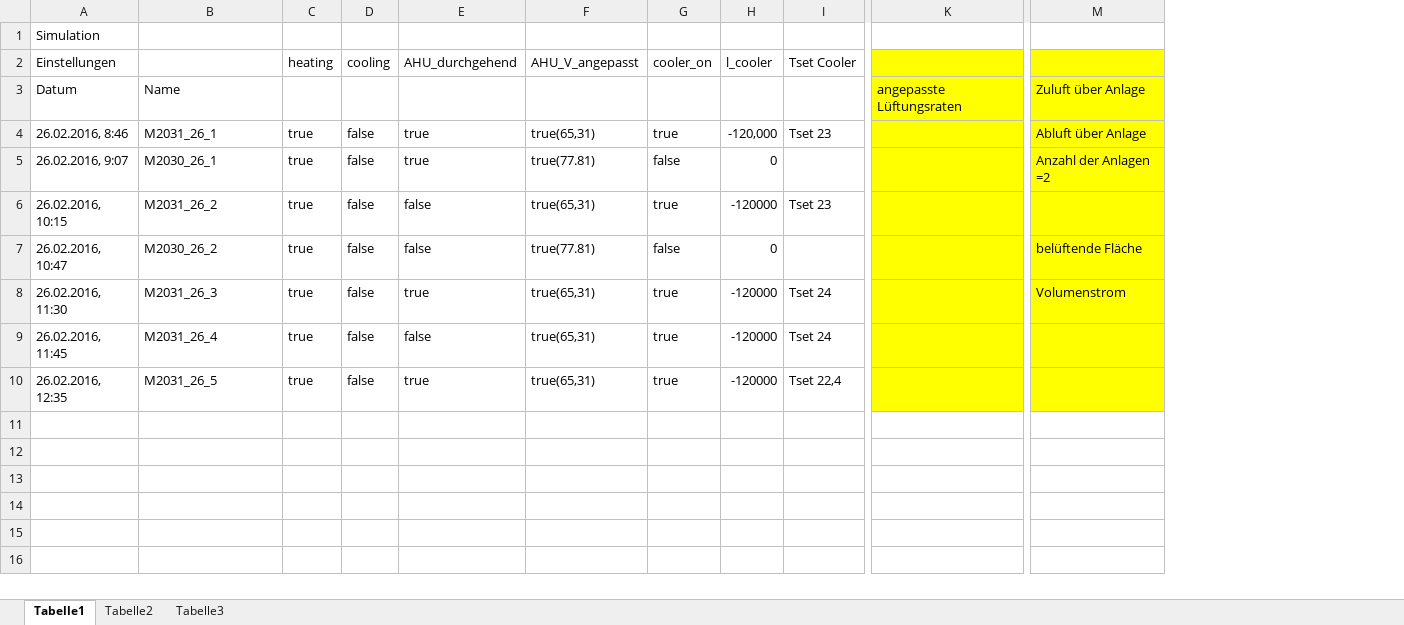
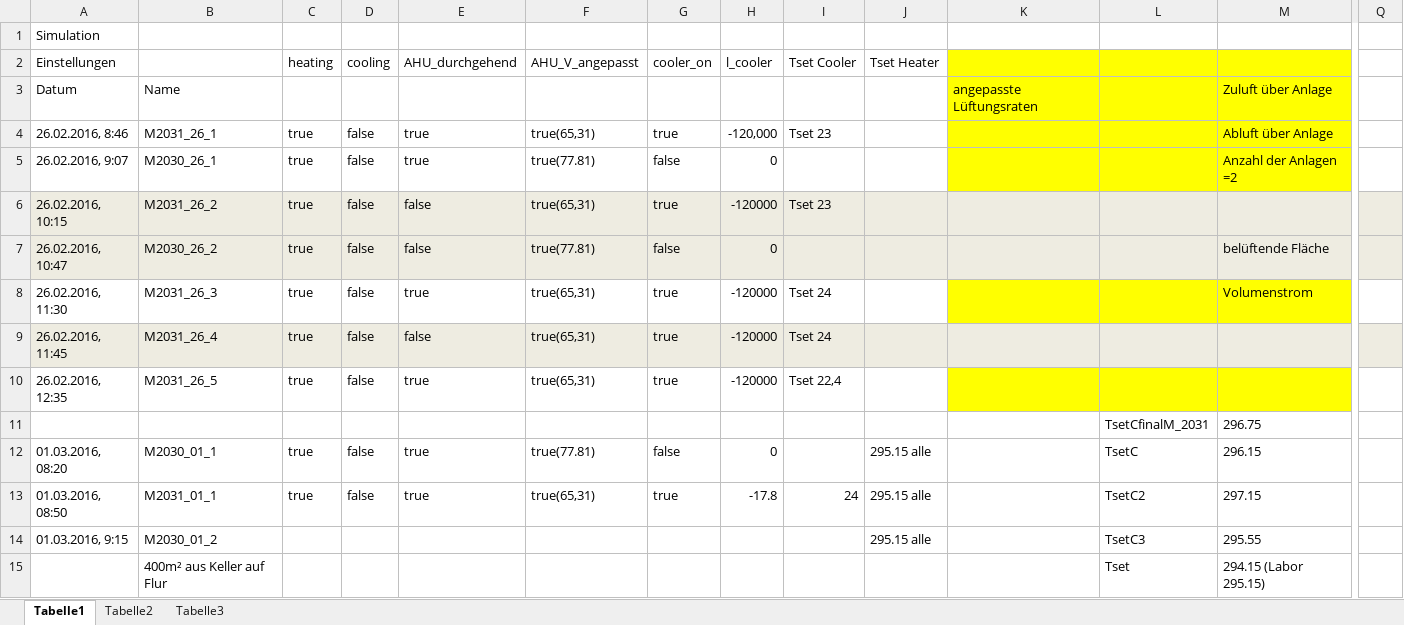
Before and after one commit to lma18/Bachelorarbeit, an Excel workbook: Simulation.Namen.xlsx, sheet Tabelle1, drawn as a sheet; only a part is shown, gaps mark what is left out; values as stored, in another font and other column widths than the file's, no borders; rows hold the shown columns only; the diff covers the shown part only; the diff names each change by its address in the sheet, - before the commit and + after, or states it on an @@ line.

```diff
--- a/Simulation.Namen.xlsx (sheet Tabelle1)
+++ b/Simulation.Namen.xlsx (sheet Tabelle1)
+column J (Tset Heater), empty
+column L, empty
+column Q, empty
-A6:I7 fill: none
+A6:I7 fill: #EEECE1
-K6:K7 fill: #FFFF00
+K6:K7 fill: #EEECE1
-M6:M7 fill: #FFFF00
+M6:M7 fill: #EEECE1
-A9:I9 fill: none
+A9:I9 fill: #EEECE1
-K9 fill: #FFFF00
+K9 fill: #EEECE1
-M9 fill: #FFFF00
+M9 fill: #EEECE1
+row 11:  |  |  |  |  |  |  |  |  |  |  | TsetCfinalM_2031 | 296.75
+row 12: 01.03.2016, 08:20 | M2030_01_1 | true | false | true | true(77.81) | false | 0 |  | 295.15 alle |  | TsetC | 296.15
+row 13: 01.03.2016, 08:50 | M2031_01_1 | true | false | true | true(65,31) | true | -17.8 | 24 | 295.15 alle |  | TsetC2 | 297.15
+row 14: 01.03.2016, 9:15 | M2030_01_2 |  |  |  |  |  |  |  | 295.15 alle |  | TsetC3 | 295.55
+row 15:  | 400m² aus Keller auf Flur |  |  |  |  |  |  |  |  |  | Tset | 294.15 (Labor 295.15)
```
Also changed, not shown: 19 added rows, 2 removed columns and cell formats elsewhere in this sheet, sheet Tabelle3, sheet Tabelle2.
